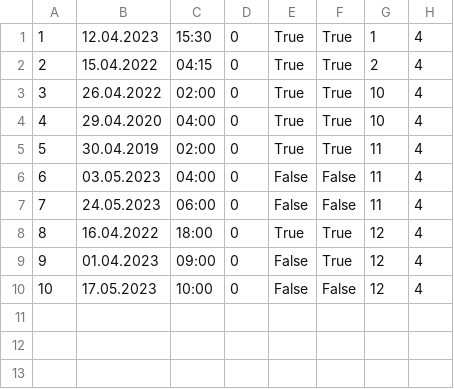
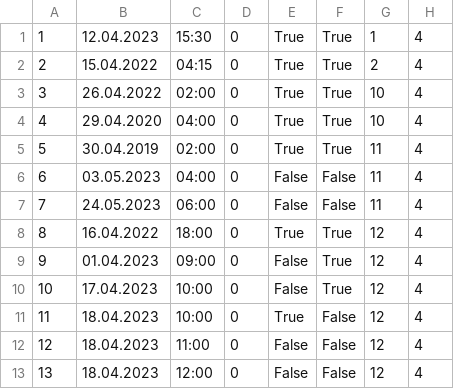
Before and after one commit to uslje13/turisticka-agencija, a CSV file: TravelAgency/Resources/Data/appointments.csv, drawn as a sheet; addresses are those after the commit; the diff names each change by its address in the sheet, - before the commit and + after, or states it on an @@ line.

```diff
--- a/TravelAgency/Resources/Data/appointments.csv
+++ b/TravelAgency/Resources/Data/appointments.csv
+row 10: 10 | 17.04.2023 | 10:00 | 0 | False | True | 12 | 4
+row 11: 11 | 18.04.2023 | 10:00 | 0 | True | False | 12 | 4
@@ column A renumbered in row 12 @@
-B12: 17.05.2023
+B12: 18.04.2023
-C12: 10:00
+C12: 11:00
+row 13: 13 | 18.04.2023 | 12:00 | 0 | False | False | 12 | 4
```
Also changed, not shown: TravelAgency/Resources/Data/guestsAttendances.csv, TravelAgency/Resources/Data/reservations.csv, 7 other files.
